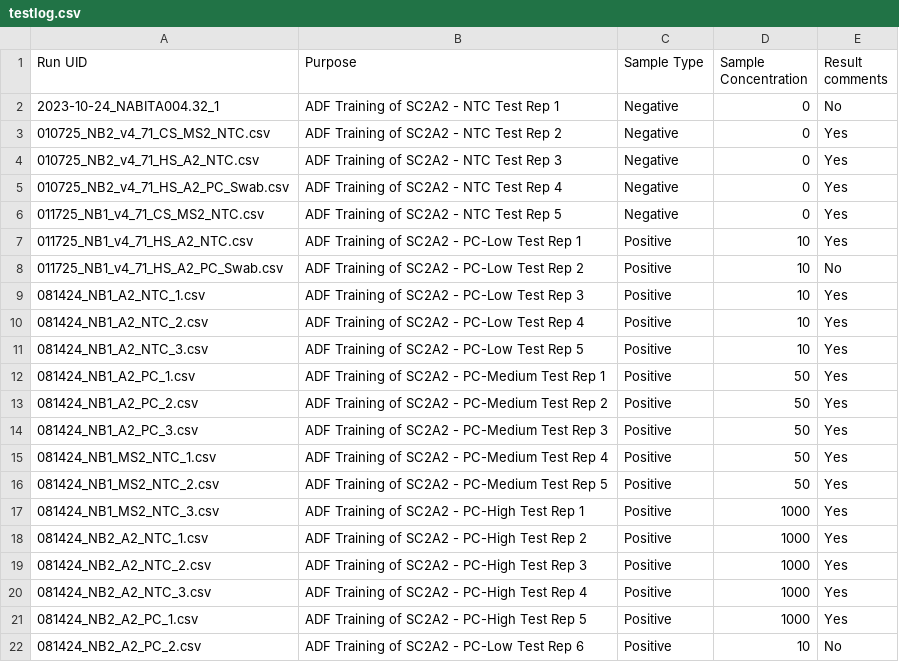
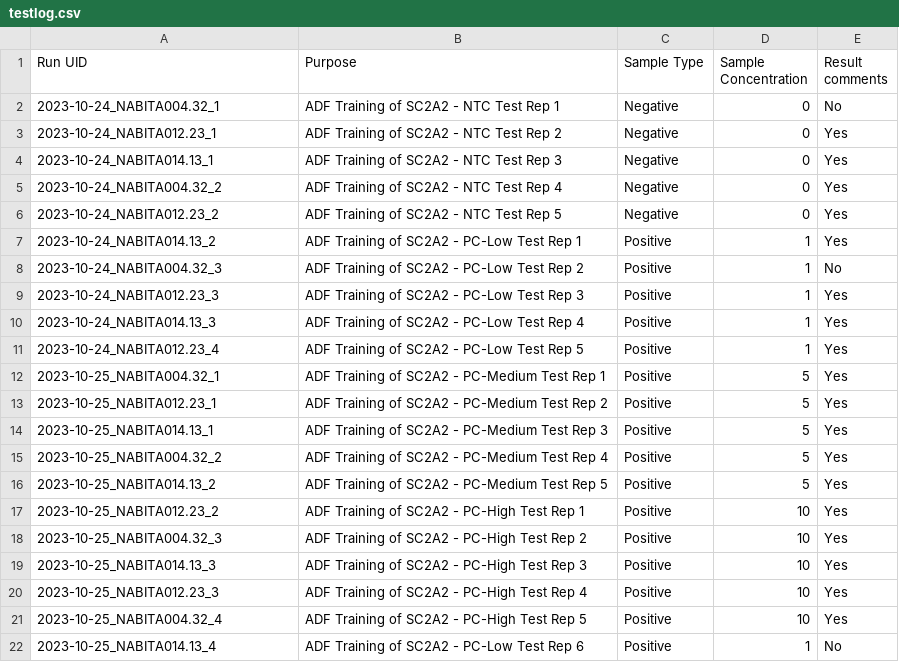
Before and after one commit to acefgin/Thy-DetectAlgTrain, a CSV file: testlog.csv, drawn as a sheet.

```diff
--- a/testlog.csv
+++ b/testlog.csv
@@ -2,21 +2,21 @@ Run UID,Purpose,Sample Type,Sample Concentration,Result comments
 2023-10-24_NABITA004.32_1,ADF Training of SC2A2 - NTC Test Rep 1,Negative,0,No
-010725_NB2_v4_71_CS_MS2_NTC.csv,ADF Training of SC2A2 - NTC Test Rep 2,Negative,0,Yes
-010725_NB2_v4_71_HS_A2_NTC.csv,ADF Training of SC2A2 - NTC Test Rep 3,Negative,0,Yes
-010725_NB2_v4_71_HS_A2_PC_Swab.csv,ADF Training of SC2A2 - NTC Test Rep 4,Negative,0,Yes
-011725_NB1_v4_71_CS_MS2_NTC.csv,ADF Training of SC2A2 - NTC Test Rep 5,Negative,0,Yes
-011725_NB1_v4_71_HS_A2_NTC.csv,ADF Training of SC2A2 - PC-Low Test Rep 1,Positive,10,Yes
-011725_NB1_v4_71_HS_A2_PC_Swab.csv,ADF Training of SC2A2 - PC-Low Test Rep 2,Positive,10,No
-081424_NB1_A2_NTC_1.csv,ADF Training of SC2A2 - PC-Low Test Rep 3,Positive,10,Yes
-081424_NB1_A2_NTC_2.csv,ADF Training of SC2A2 - PC-Low Test Rep 4,Positive,10,Yes
-081424_NB1_A2_NTC_3.csv,ADF Training of SC2A2 - PC-Low Test Rep 5,Positive,10,Yes
-081424_NB1_A2_PC_1.csv,ADF Training of SC2A2 - PC-Medium Test Rep 1,Positive,50,Yes
-081424_NB1_A2_PC_2.csv,ADF Training of SC2A2 - PC-Medium Test Rep 2,Positive,50,Yes
-081424_NB1_A2_PC_3.csv,ADF Training of SC2A2 - PC-Medium Test Rep 3,Positive,50,Yes
-081424_NB1_MS2_NTC_1.csv,ADF Training of SC2A2 - PC-Medium Test Rep 4,Positive,50,Yes
-081424_NB1_MS2_NTC_2.csv,ADF Training of SC2A2 - PC-Medium Test Rep 5,Positive,50,Yes
-081424_NB1_MS2_NTC_3.csv,ADF Training of SC2A2 - PC-High Test Rep 1,Positive,1000,Yes
-081424_NB2_A2_NTC_1.csv,ADF Training of SC2A2 - PC-High Test Rep 2,Positive,1000,Yes
-081424_NB2_A2_NTC_2.csv,ADF Training of SC2A2 - PC-High Test Rep 3,Positive,1000,Yes
-081424_NB2_A2_NTC_3.csv,ADF Training of SC2A2 - PC-High Test Rep 4,Positive,1000,Yes
-081424_NB2_A2_PC_1.csv,ADF Training of SC2A2 - PC-High Test Rep 5,Positive,1000,Yes
-081424_NB2_A2_PC_2.csv,ADF Training of SC2A2 - PC-Low Test Rep 6,Positive,10,No
+2023-10-24_NABITA012.23_1,ADF Training of SC2A2 - NTC Test Rep 2,Negative,0,Yes
+2023-10-24_NABITA014.13_1,ADF Training of SC2A2 - NTC Test Rep 3,Negative,0,Yes
+2023-10-24_NABITA004.32_2,ADF Training of SC2A2 - NTC Test Rep 4,Negative,0,Yes
+2023-10-24_NABITA012.23_2,ADF Training of SC2A2 - NTC Test Rep 5,Negative,0,Yes
+2023-10-24_NABITA014.13_2,ADF Training of SC2A2 - PC-Low Test Rep 1,Positive,1,Yes
+2023-10-24_NABITA004.32_3,ADF Training of SC2A2 - PC-Low Test Rep 2,Positive,1,No
+2023-10-24_NABITA012.23_3,ADF Training of SC2A2 - PC-Low Test Rep 3,Positive,1,Yes
+2023-10-24_NABITA014.13_3,ADF Training of SC2A2 - PC-Low Test Rep 4,Positive,1,Yes
+2023-10-24_NABITA012.23_4,ADF Training of SC2A2 - PC-Low Test Rep 5,Positive,1,Yes
+2023-10-25_NABITA004.32_1,ADF Training of SC2A2 - PC-Medium Test Rep 1,Positive,5,Yes
+2023-10-25_NABITA012.23_1,ADF Training of SC2A2 - PC-Medium Test Rep 2,Positive,5,Yes
+2023-10-25_NABITA014.13_1,ADF Training of SC2A2 - PC-Medium Test Rep 3,Positive,5,Yes
+2023-10-25_NABITA004.32_2,ADF Training of SC2A2 - PC-Medium Test Rep 4,Positive,5,Yes
+2023-10-25_NABITA014.13_2,ADF Training of SC2A2 - PC-Medium Test Rep 5,Positive,5,Yes
+2023-10-25_NABITA012.23_2,ADF Training of SC2A2 - PC-High Test Rep 1,Positive,10,Yes
+2023-10-25_NABITA004.32_3,ADF Training of SC2A2 - PC-High Test Rep 2,Positive,10,Yes
+2023-10-25_NABITA014.13_3,ADF Training of SC2A2 - PC-High Test Rep 3,Positive,10,Yes
+2023-10-25_NABITA012.23_3,ADF Training of SC2A2 - PC-High Test Rep 4,Positive,10,Yes
+2023-10-25_NABITA004.32_4,ADF Training of SC2A2 - PC-High Test Rep 5,Positive,10,Yes
+2023-10-25_NABITA014.13_4,ADF Training of SC2A2 - PC-Low Test Rep 6,Positive,1,No
```
Also changed, not shown: ADFtraining/2023-10-24_NABITA004.32_1.csv, SC2A2_NB_retrain_testlog.csv, 17 other files.
